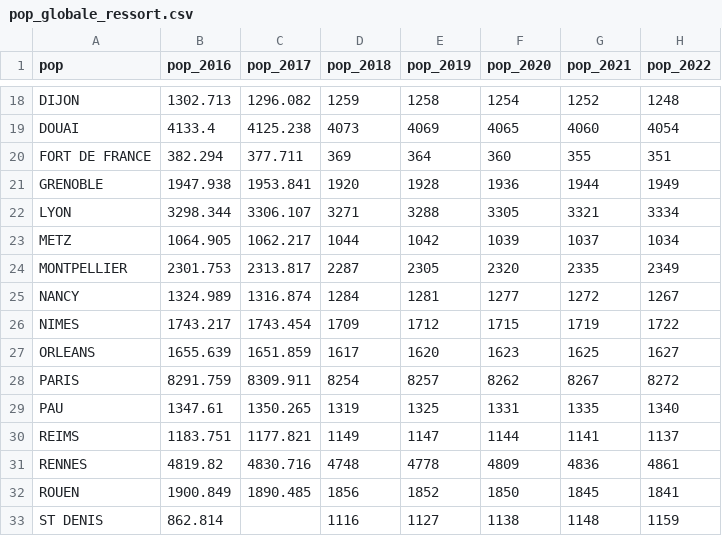
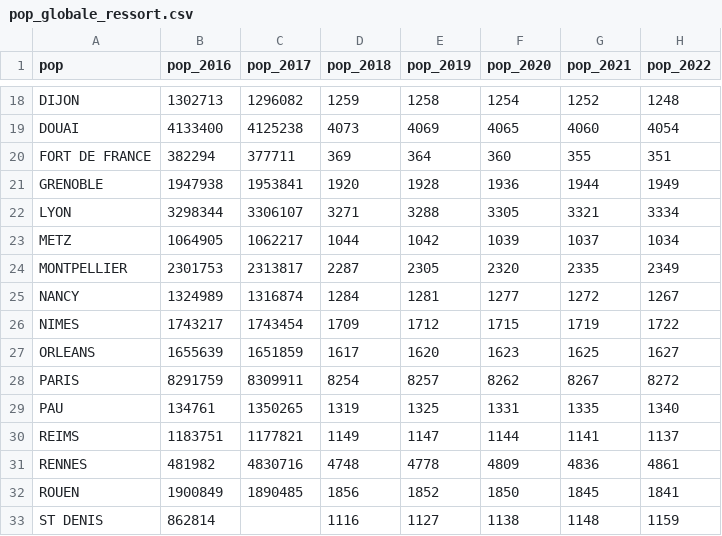
Before and after one commit to jeandav/st_viellissement, a CSV file: data/pop_globale_ressort.csv, drawn as a sheet; only a part is shown, gaps mark what is left out; the diff covers the shown part only; the diff names each change by its address in the sheet, - before the commit and + after, or states it on an @@ line.

```diff
--- a/data/pop_globale_ressort.csv
+++ b/data/pop_globale_ressort.csv
-B18 (pop_2016): 1302.713
+B18 (pop_2016): 1302713
-C18 (pop_2017): 1296.082
+C18 (pop_2017): 1296082
-B19 (pop_2016): 4133.4
+B19 (pop_2016): 4133400
-C19 (pop_2017): 4125.238
+C19 (pop_2017): 4125238
-B20 (pop_2016): 382.294
+B20 (pop_2016): 382294
-C20 (pop_2017): 377.711
+C20 (pop_2017): 377711
-B21 (pop_2016): 1947.938
+B21 (pop_2016): 1947938
-C21 (pop_2017): 1953.841
+C21 (pop_2017): 1953841
-B22 (pop_2016): 3298.344
+B22 (pop_2016): 3298344
-C22 (pop_2017): 3306.107
+C22 (pop_2017): 3306107
-B23 (pop_2016): 1064.905
+B23 (pop_2016): 1064905
-C23 (pop_2017): 1062.217
+C23 (pop_2017): 1062217
-B24 (pop_2016): 2301.753
+B24 (pop_2016): 2301753
-C24 (pop_2017): 2313.817
+C24 (pop_2017): 2313817
-B25 (pop_2016): 1324.989
+B25 (pop_2016): 1324989
-C25 (pop_2017): 1316.874
+C25 (pop_2017): 1316874
-B26 (pop_2016): 1743.217
+B26 (pop_2016): 1743217
-C26 (pop_2017): 1743.454
+C26 (pop_2017): 1743454
-B27 (pop_2016): 1655.639
+B27 (pop_2016): 1655639
-C27 (pop_2017): 1651.859
+C27 (pop_2017): 1651859
-B28 (pop_2016): 8291.759
+B28 (pop_2016): 8291759
-C28 (pop_2017): 8309.911
+C28 (pop_2017): 8309911
-B29 (pop_2016): 1347.61
+B29 (pop_2016): 134761
-C29 (pop_2017): 1350.265
+C29 (pop_2017): 1350265
-B30 (pop_2016): 1183.751
+B30 (pop_2016): 1183751
-C30 (pop_2017): 1177.821
+C30 (pop_2017): 1177821
-B31 (pop_2016): 4819.82
+B31 (pop_2016): 481982
-C31 (pop_2017): 4830.716
+C31 (pop_2017): 4830716
-B32 (pop_2016): 1900.849
+B32 (pop_2016): 1900849
-C32 (pop_2017): 1890.485
+C32 (pop_2017): 1890485
-B33 (pop_2016): 862.814
+B33 (pop_2016): 862814
```
Also changed, not shown: 36 edited cells elsewhere in this file, 4 other files.
